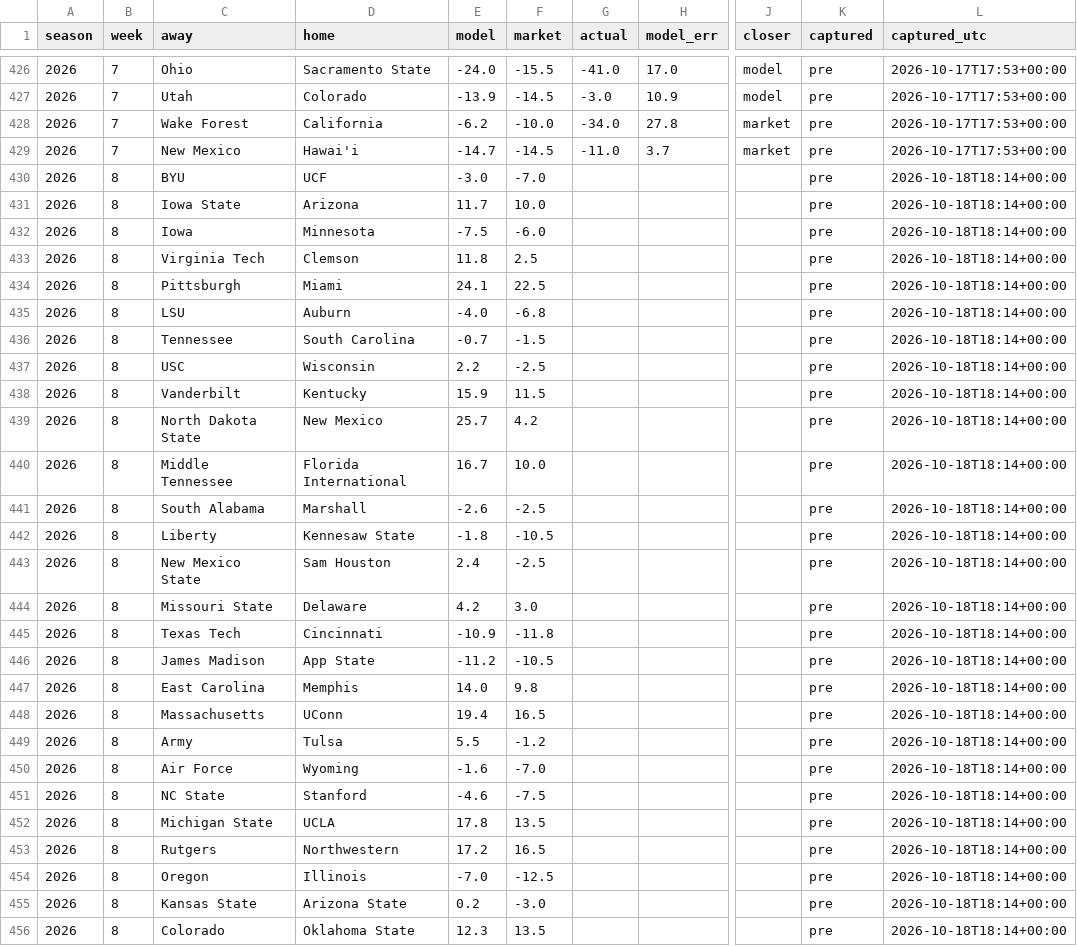
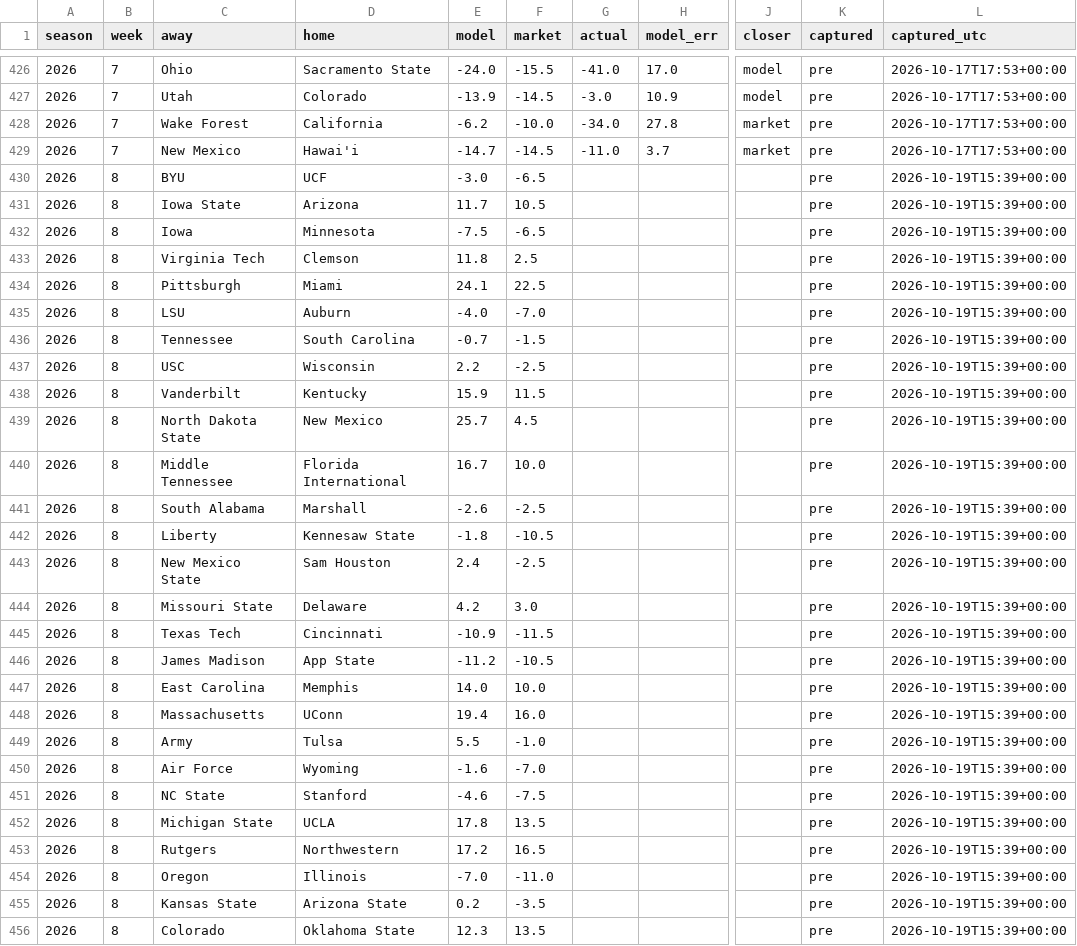
Before and after one commit to fourty2se7en/cfb-card, a CSV file: docs/ledger.csv, drawn as a sheet; only a part is shown, gaps mark what is left out; the diff covers the shown part only; the diff names each change by its address in the sheet, - before the commit and + after, or states it on an @@ line.

```diff
--- a/docs/ledger.csv
+++ b/docs/ledger.csv
-F430 (market): -7.0
+F430 (market): -6.5
-L430:L456 (captured_utc): 2026-10-18T18:14+00:00
+L430:L456 (captured_utc): 2026-10-19T15:39+00:00
-F431 (market): 10.0
+F431 (market): 10.5
-F432 (market): -6.0
+F432 (market): -6.5
-F435 (market): -6.8
+F435 (market): -7.0
-F439 (market): 4.2
+F439 (market): 4.5
-F445 (market): -11.8
+F445 (market): -11.5
-F447 (market): 9.8
+F447 (market): 10.0
-F448 (market): 16.5
+F448 (market): 16.0
-F449 (market): -1.2
+F449 (market): -1.0
-F454 (market): -12.5
+F454 (market): -11.0
-F455 (market): -3.0
+F455 (market): -3.5
```
Also changed, not shown: 81 edited cells elsewhere in this file, docs/line_watch.csv, docs/picks.csv, 8 other files.
